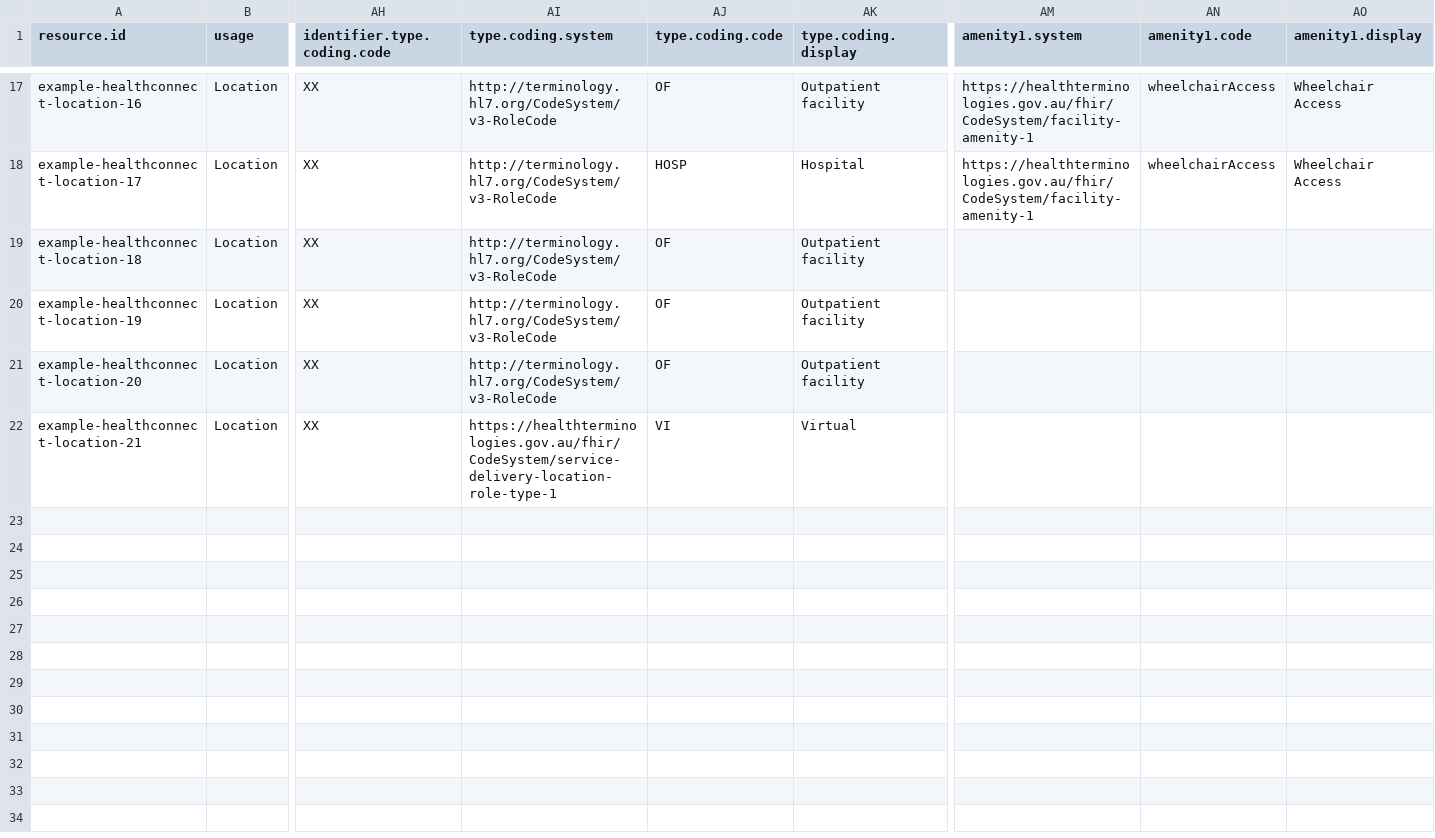
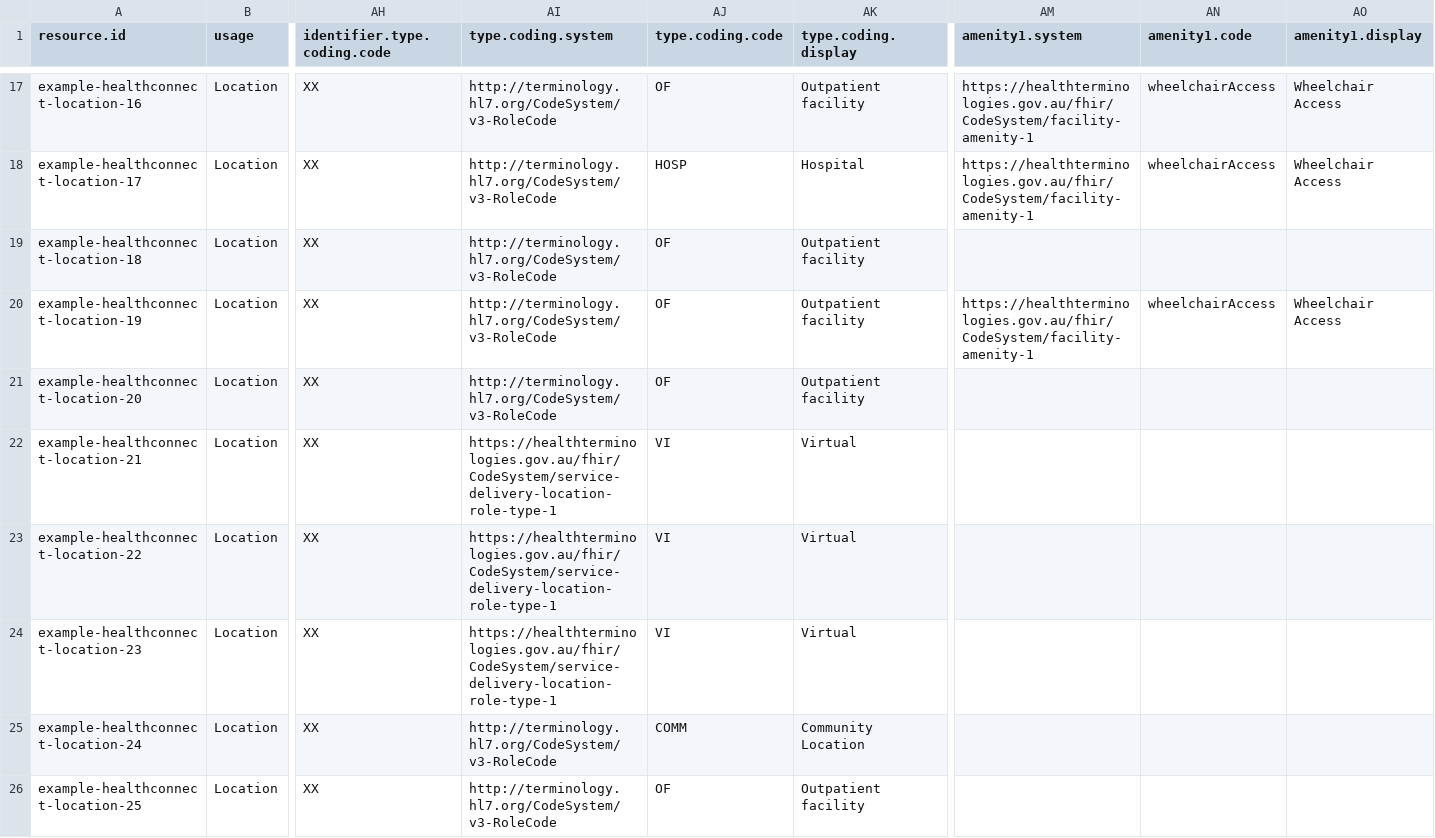
Before and after one commit to steveswinsburg/fhir-test-data-generator, a CSV file: input/hcpd-26.0.0/Location.data.csv, drawn as a sheet; only a part is shown, gaps mark what is left out; rows hold the shown columns only; the diff names each change by its address in the sheet, - before the commit and + after, or states it on an @@ line.

```diff
--- a/input/hcpd-26.0.0/Location.data.csv
+++ b/input/hcpd-26.0.0/Location.data.csv
-AM20 (amenity1.system): (empty)
+AM20 (amenity1.system): https://healthterminologies.gov.au/fhir/CodeSystem/facility-amenity-1
-AN20 (amenity1.code): (empty)
+AN20 (amenity1.code): wheelchairAccess
-AO20 (amenity1.display): (empty)
+AO20 (amenity1.display): Wheelchair Access
+row 23: example-healthconnect-location-22 | Location | XX | https://healthterminologies.gov.au/fhir/CodeSystem/service-delivery-location-role-type-1 | VI | Virtual
+row 24: example-healthconnect-location-23 | Location | XX | https://healthterminologies.gov.au/fhir/CodeSystem/service-delivery-location-role-type-1 | VI | Virtual
+row 25: example-healthconnect-location-24 | Location | XX | http://terminology.hl7.org/CodeSystem/v3-RoleCode | COMM | Community Location
+row 26: example-healthconnect-location-25 | Location | XX | http://terminology.hl7.org/CodeSystem/v3-RoleCode | OF | Outpatient facility
```
Also changed, not shown: input/hcpd-26.0.0/Endpoint.data.csv, input/hcpd-26.0.0/HealthcareService.data.csv, 4 other files.
